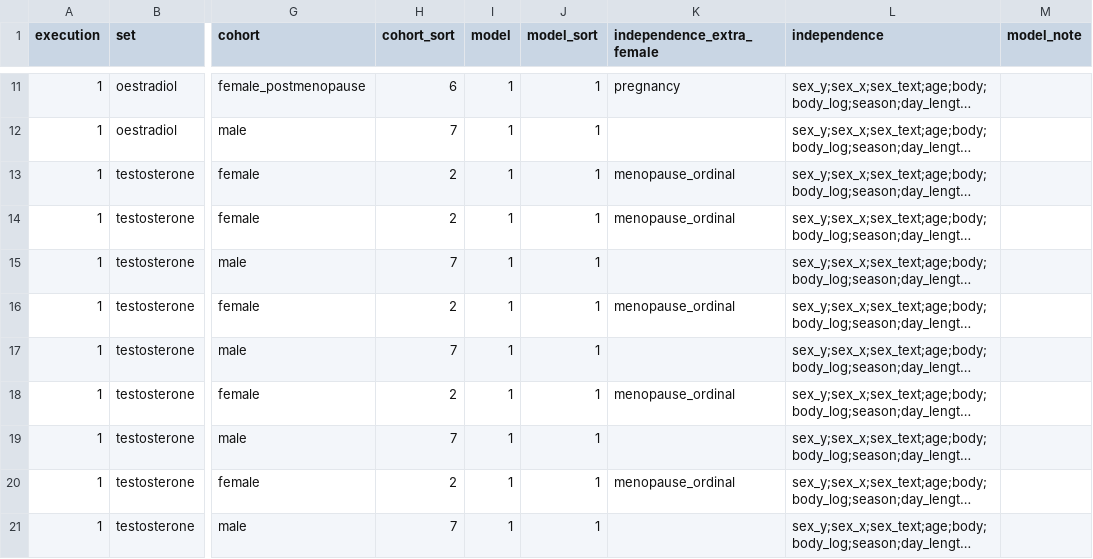
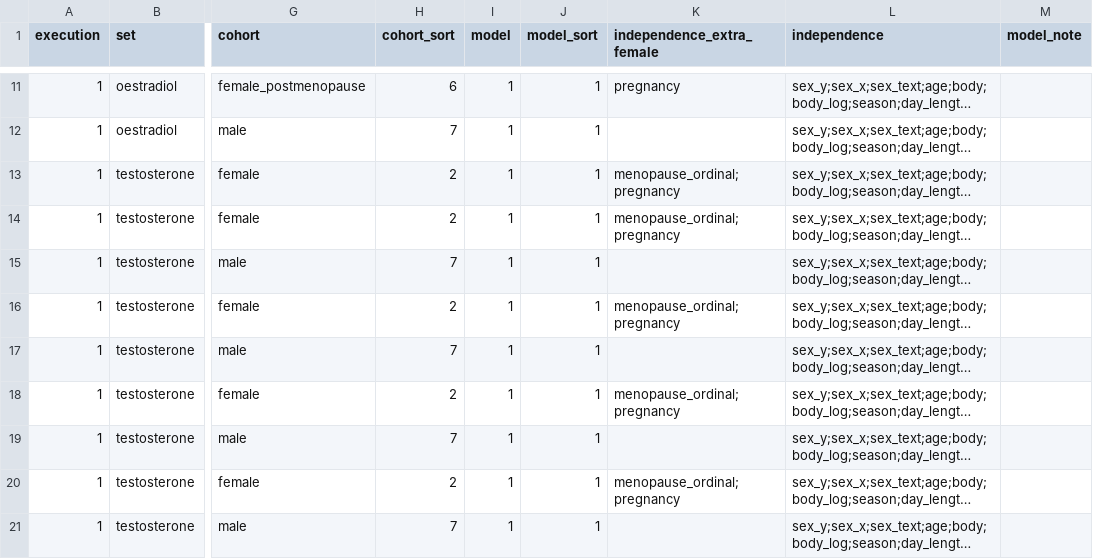
Before and after one commit to tcameronwaller/uk_biobank, a TSV file: parameters/stratification_cohorts_models/table_genotype_stratification_cohorts_models.tsv, drawn as a sheet; only a part is shown, gaps mark what is left out; long unchanged cells end in …; the diff covers the shown part only; the diff names each change by its address in the sheet, - before the commit and + after, or states it on an @@ line.

Commit message:
carry over pregnancy variable

```diff
--- a/parameters/stratification_cohorts_models/table_genotype_stratification_cohorts_models.tsv
+++ b/parameters/stratification_cohorts_models/table_genotype_stratification_cohorts_models.tsv
-K13:K14 (independence_extra_female): menopause_ordinal
+K13:K14 (independence_extra_female): menopause_ordinal;pregnancy
-K16 (independence_extra_female): menopause_ordinal
+K16 (independence_extra_female): menopause_ordinal;pregnancy
-K18 (independence_extra_female): menopause_ordinal
+K18 (independence_extra_female): menopause_ordinal;pregnancy
-K20 (independence_extra_female): menopause_ordinal
+K20 (independence_extra_female): menopause_ordinal;pregnancy
```
Also changed, not shown: 8 added rows elsewhere in this file, 2 other files.
